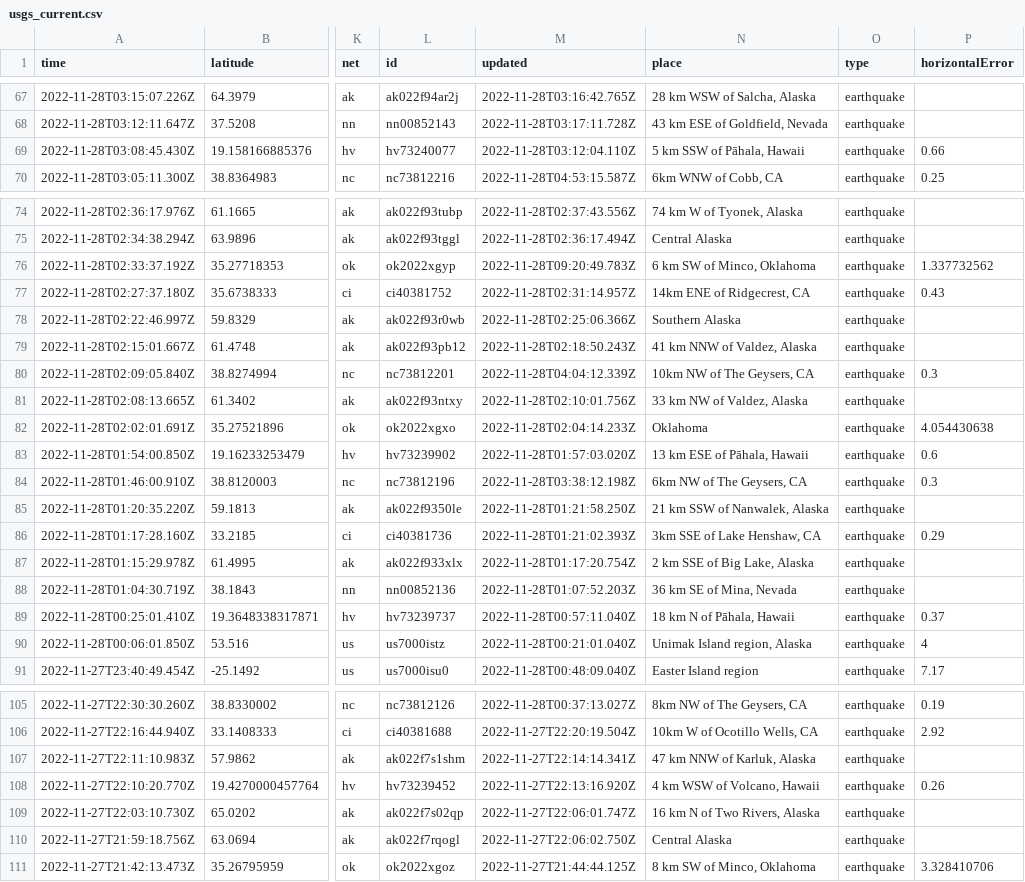
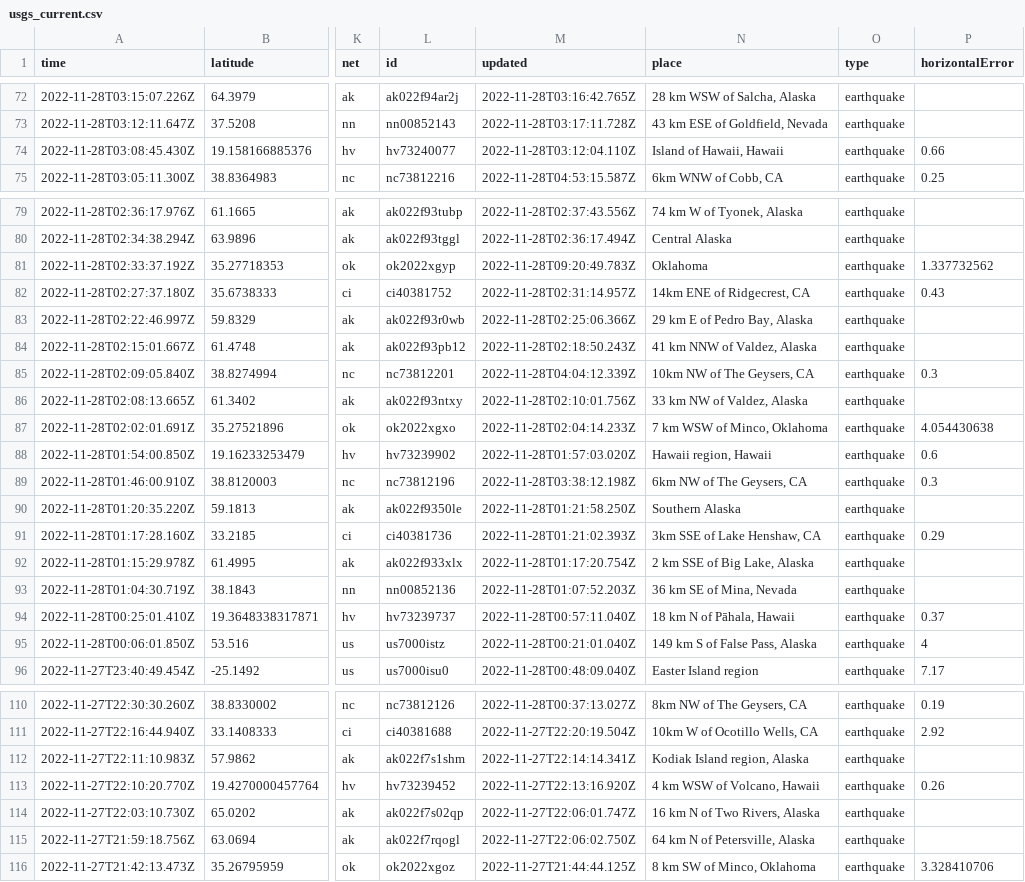
Before and after one commit to katielicari/nicar22-github-action, a CSV file: usgs_current.csv, drawn as a sheet; only a part is shown, gaps mark what is left out; addresses are those after the commit; the diff covers the shown part only; the diff names each change by its address in the sheet, - before the commit and + after, or states it on an @@ line.

```diff
--- a/usgs_current.csv
+++ b/usgs_current.csv
-N74 (place): 5 km SSW of Pāhala, Hawaii
+N74 (place): Island of Hawaii, Hawaii
-N81 (place): 6 km SW of Minco, Oklahoma
+N81 (place): Oklahoma
-N83 (place): Southern Alaska
+N83 (place): 29 km E of Pedro Bay, Alaska
-N87 (place): Oklahoma
+N87 (place): 7 km WSW of Minco, Oklahoma
-N88 (place): 13 km ESE of Pāhala, Hawaii
+N88 (place): Hawaii region, Hawaii
-N90 (place): 21 km SSW of Nanwalek, Alaska
+N90 (place): Southern Alaska
-N95 (place): Unimak Island region, Alaska
+N95 (place): 149 km S of False Pass, Alaska
-N112 (place): 47 km NNW of Karluk, Alaska
+N112 (place): Kodiak Island region, Alaska
-N115 (place): Central Alaska
+N115 (place): 64 km N of Petersville, Alaska
```
Also changed, not shown: 5 added rows and 35 edited cells elsewhere in this file.
